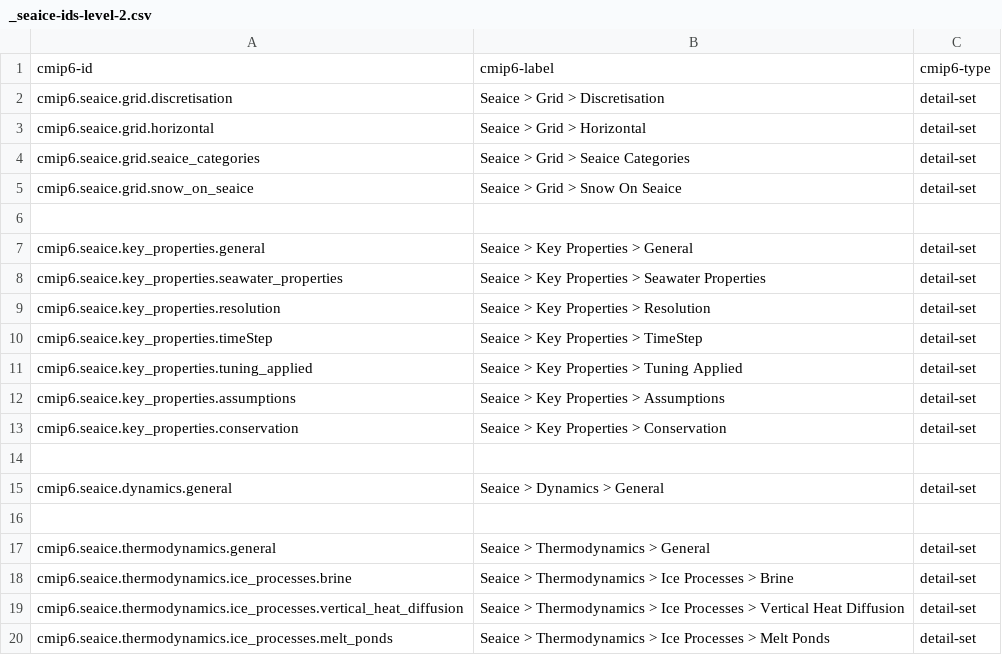
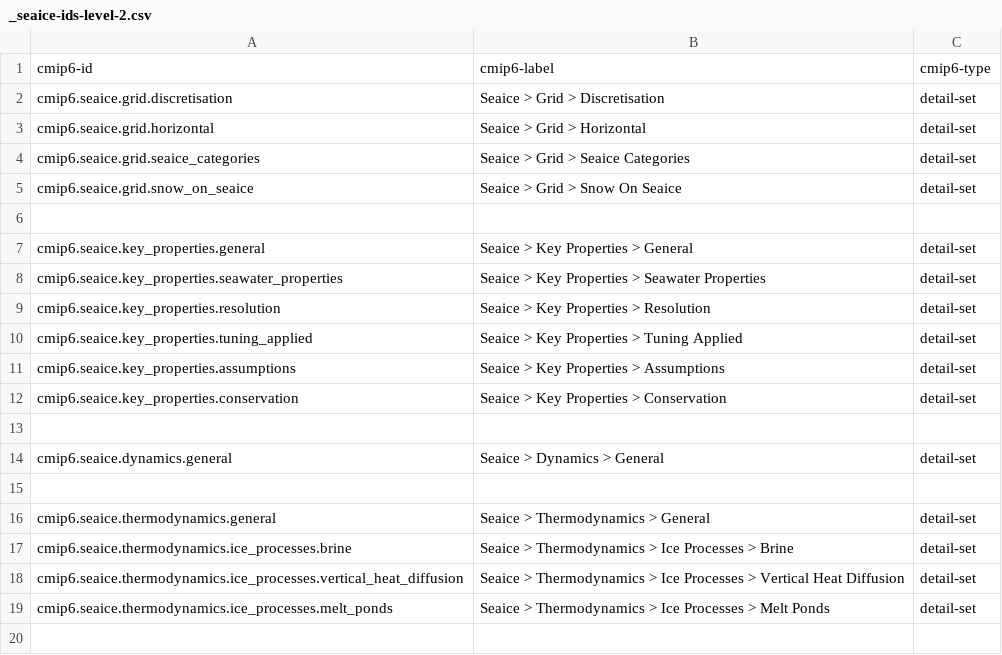
Before and after one commit to ES-DOC/cmip6-specializations-seaice, a CSV file: _seaice-ids-level-2.csv, drawn as a sheet; the diff names each change by its address in the sheet, - before the commit and + after, or states it on an @@ line.

```diff
--- a/_seaice-ids-level-2.csv
+++ b/_seaice-ids-level-2.csv
-row 10: cmip6.seaice.key_properties.timeStep | Seaice > Key Properties > TimeStep | detail-set
```
Also changed, not shown: _seaice-ids-level-3.csv, 8 other files.
